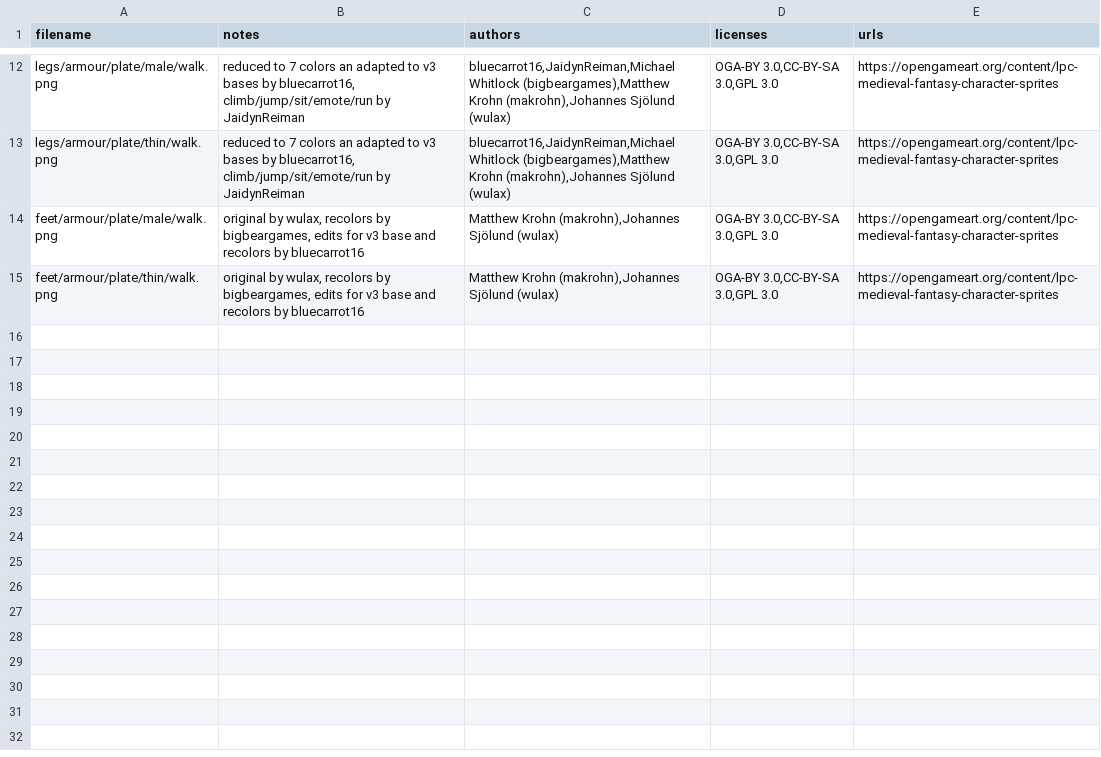
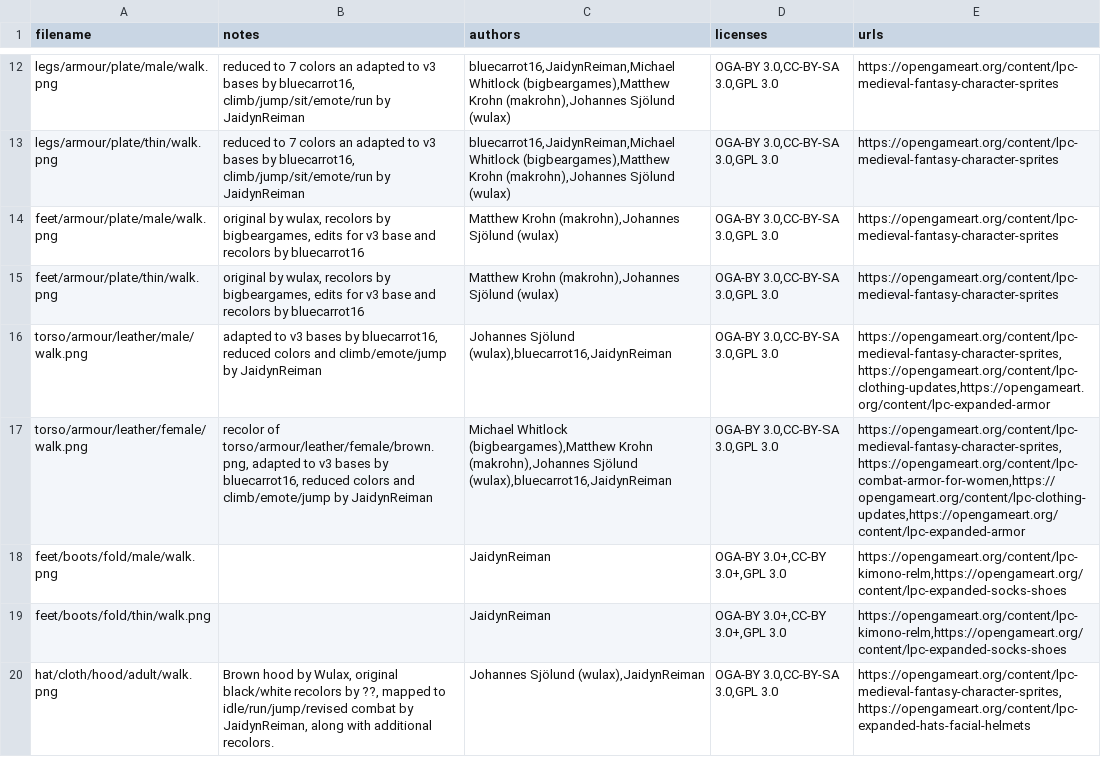
Before and after one commit to Newlimitstyler9/Project-Kingdom-Web, a CSV file: assets/gear/CREDITS.csv, drawn as a sheet; only a part is shown, gaps mark what is left out; the diff names each change by its address in the sheet, - before the commit and + after, or states it on an @@ line.

```diff
--- a/assets/gear/CREDITS.csv
+++ b/assets/gear/CREDITS.csv
+row 16: torso/armour/leather/male/walk.png | adapted to v3 bases by bluecarrot16, reduced colors and climb/emote/jump by JaidynReiman | Johannes Sjölund (wulax),bluecarrot16,JaidynReiman | OGA-BY 3.0,CC-BY-SA 3.0,GPL 3.0 | https://opengameart.org/content/lpc-medieval-fantasy-character-sprites,https://opengameart.org/content/lpc-clothing-updates,https://opengameart.org/content/lpc-expanded-armor
+row 17: torso/armour/leather/female/walk.png | recolor of torso/armour/leather/female/brown.png, adapted to v3 bases by bluecarrot16, reduced colors and climb/emote/jump by JaidynReiman | Michael Whitlock (bigbeargames),Matthew Krohn (makrohn),Johannes Sjölund (wulax),bluecarrot16,JaidynReiman | OGA-BY 3.0,CC-BY-SA 3.0,GPL 3.0 | https://opengameart.org/content/lpc-medieval-fantasy-character-sprites,https://opengameart.org/content/lpc-combat-armor-for-women,https://opengameart.org/content/lpc-clothing-updates,https://opengameart.org/content/lpc-expanded-armor
+row 18: feet/boots/fold/male/walk.png |  | JaidynReiman | OGA-BY 3.0+,CC-BY 3.0+,GPL 3.0 | https://opengameart.org/content/lpc-kimono-relm,https://opengameart.org/content/lpc-expanded-socks-shoes
+row 19: feet/boots/fold/thin/walk.png |  | JaidynReiman | OGA-BY 3.0+,CC-BY 3.0+,GPL 3.0 | https://opengameart.org/content/lpc-kimono-relm,https://opengameart.org/content/lpc-expanded-socks-shoes
+row 20: hat/cloth/hood/adult/walk.png | Brown hood by Wulax, original black/white recolors by ??, mapped to idle/run/jump/revised combat by JaidynReiman, along with additional recolors. | Johannes Sjölund (wulax),JaidynReiman | OGA-BY 3.0,CC-BY-SA 3.0,GPL 3.0 | https://opengameart.org/content/lpc-medieval-fantasy-character-sprites,https://opengameart.org/content/lpc-expanded-hats-facial-helmets
```
Also changed, not shown: 15 other files.
